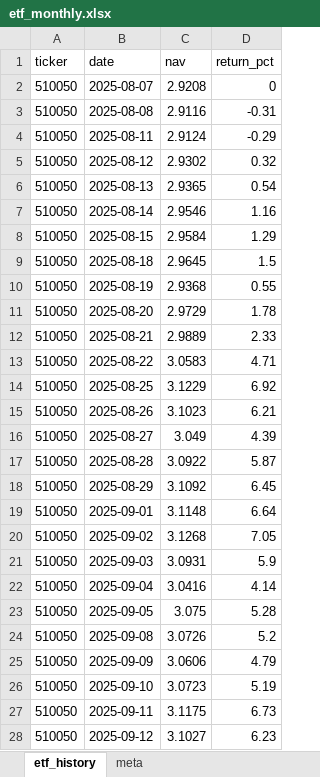
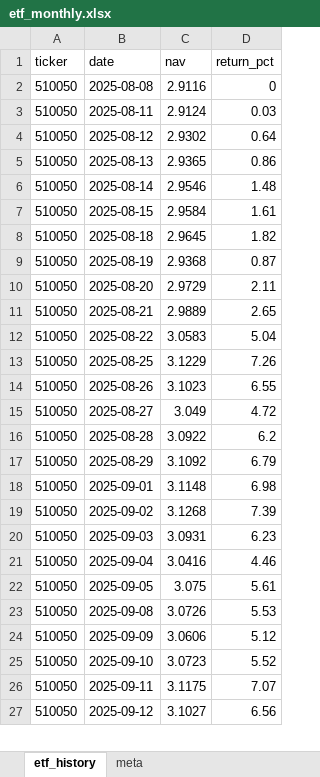
Before and after one commit to 18870501024/finance, an Excel workbook: finance knowledge/data/etf_monthly.xlsx, sheet etf_history, drawn as a sheet; only a part is shown; values as stored, in another font and other column widths than the file's, no borders; removed rows and columns are numbered as before the commit, all else as after; the diff covers the shown part only; the diff names each change by its address in the sheet, - before the commit and + after, or states it on an @@ line.

```diff
--- a/finance knowledge/data/etf_monthly.xlsx (sheet etf_history)
+++ b/finance knowledge/data/etf_monthly.xlsx (sheet etf_history)
-row 2: 510050 | 2025-08-07 | 2.9208 | 0
-D2 (return_pct): -0.31
+D2 (return_pct): 0
-D3 (return_pct): -0.29
+D3 (return_pct): 0.03
-D4 (return_pct): 0.32
+D4 (return_pct): 0.64
-D5 (return_pct): 0.54
+D5 (return_pct): 0.86
-D6 (return_pct): 1.16
+D6 (return_pct): 1.48
-D7 (return_pct): 1.29
+D7 (return_pct): 1.61
-D8 (return_pct): 1.5
+D8 (return_pct): 1.82
-D9 (return_pct): 0.55
+D9 (return_pct): 0.87
-D10 (return_pct): 1.78
+D10 (return_pct): 2.11
-D11 (return_pct): 2.33
+D11 (return_pct): 2.65
-D12 (return_pct): 4.71
+D12 (return_pct): 5.04
-D13 (return_pct): 6.92
+D13 (return_pct): 7.26
-D14 (return_pct): 6.21
+D14 (return_pct): 6.55
-D15 (return_pct): 4.39
+D15 (return_pct): 4.72
-D16 (return_pct): 5.87
+D16 (return_pct): 6.2
-D17 (return_pct): 6.45
+D17 (return_pct): 6.79
-D18 (return_pct): 6.64
+D18 (return_pct): 6.98
-D19 (return_pct): 7.05
+D19 (return_pct): 7.39
-D20 (return_pct): 5.9
+D20 (return_pct): 6.23
-D21 (return_pct): 4.14
+D21 (return_pct): 4.46
-D22 (return_pct): 5.28
+D22 (return_pct): 5.61
-D23 (return_pct): 5.2
+D23 (return_pct): 5.53
-D24 (return_pct): 4.79
+D24 (return_pct): 5.12
-D25 (return_pct): 5.19
+D25 (return_pct): 5.52
-D26 (return_pct): 6.73
+D26 (return_pct): 7.07
-D27 (return_pct): 6.23
+D27 (return_pct): 6.56
```
Also changed, not shown: 34 added rows, 33 removed rows and 1060 edited cells elsewhere in this sheet, sheet meta, 2 other files.
